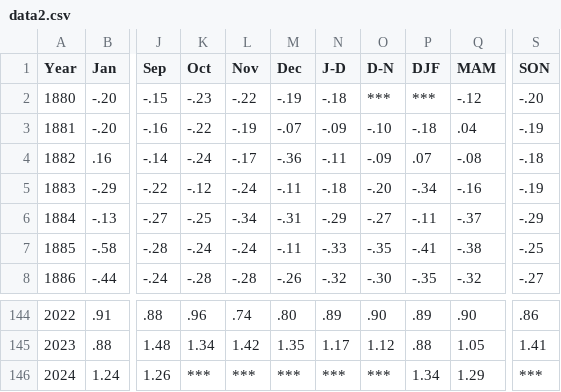
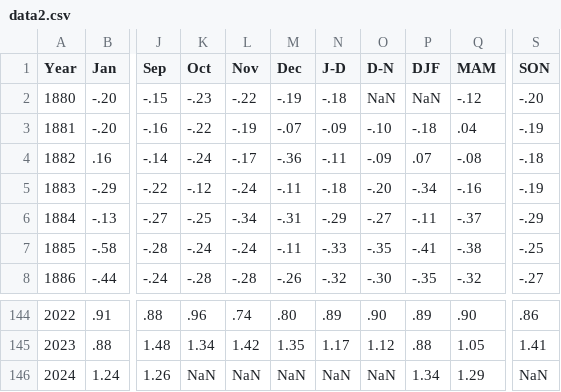
Before and after one commit to VedVishvam/ClimateChangePredictionProject, a CSV file: data2.csv, drawn as a sheet; only a part is shown, gaps mark what is left out; the diff names each change by its address in the sheet, - before the commit and + after, or states it on an @@ line.

Commit message:
Filling all the NaN values from ***

```diff
--- a/data2.csv
+++ b/data2.csv
-O2 (D-N): ***
+O2 (D-N): NaN
-P2 (DJF): ***
+P2 (DJF): NaN
-K146 (Oct): ***
+K146 (Oct): NaN
-L146 (Nov): ***
+L146 (Nov): NaN
-M146 (Dec): ***
+M146 (Dec): NaN
-N146 (J-D): ***
+N146 (J-D): NaN
-O146 (D-N): ***
+O146 (D-N): NaN
-S146 (SON): ***
+S146 (SON): NaN
```
